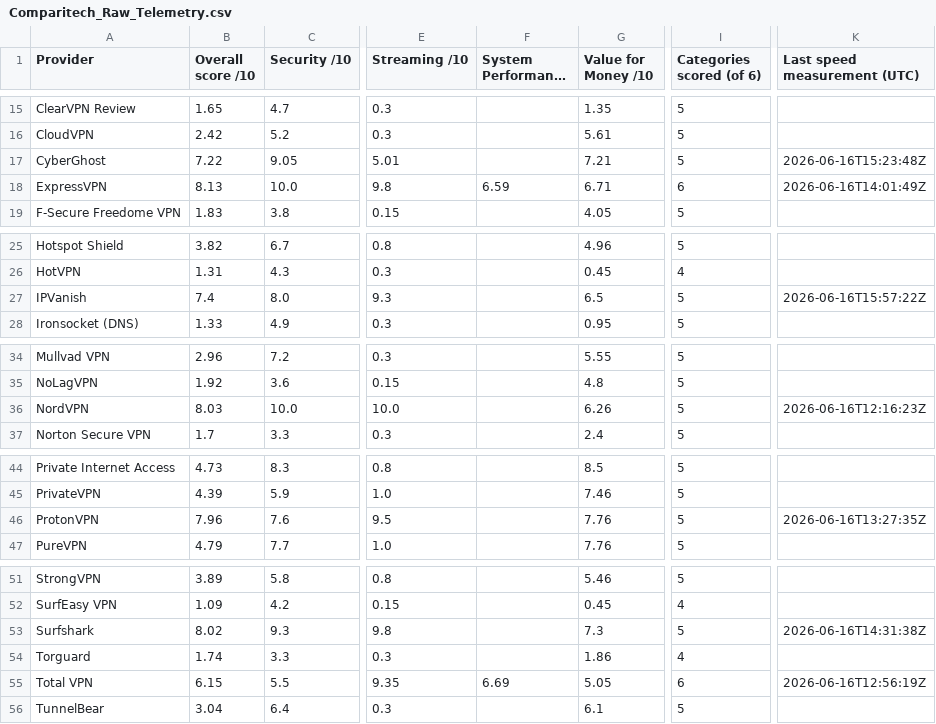
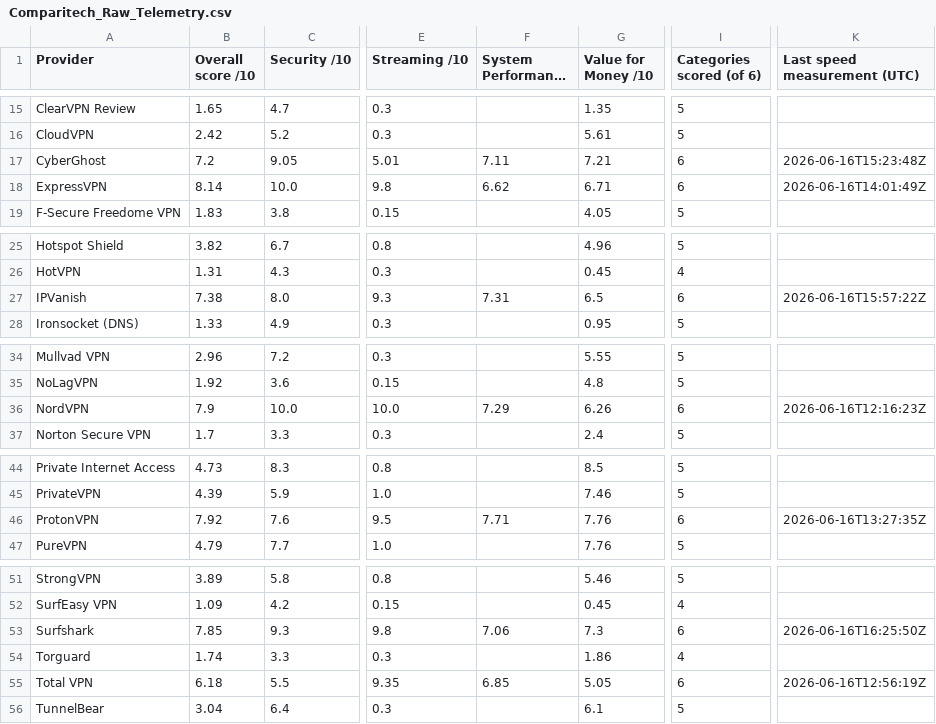
Before and after one commit to SeanMcGrathCT/comparitech-vpn-hub, a CSV file: Comparitech_Raw_Telemetry.csv, drawn as a sheet; only a part is shown, gaps mark what is left out; long unchanged cells end in …; the diff names each change by its address in the sheet, - before the commit and + after, or states it on an @@ line.

```diff
--- a/Comparitech_Raw_Telemetry.csv
+++ b/Comparitech_Raw_Telemetry.csv
-B17 (Overall score /10): 7.22
+B17 (Overall score /10): 7.2
-F17 (System Performance /10): (empty)
+F17 (System Performance /10): 7.11
-I17 (Categories scored (of 6)): 5
+I17 (Categories scored (of 6)): 6
-B18 (Overall score /10): 8.13
+B18 (Overall score /10): 8.14
-F18 (System Performance /10): 6.59
+F18 (System Performance /10): 6.62
-B27 (Overall score /10): 7.4
+B27 (Overall score /10): 7.38
-F27 (System Performance /10): (empty)
+F27 (System Performance /10): 7.31
-I27 (Categories scored (of 6)): 5
+I27 (Categories scored (of 6)): 6
-B36 (Overall score /10): 8.03
+B36 (Overall score /10): 7.9
-F36 (System Performance /10): (empty)
+F36 (System Performance /10): 7.29
-I36 (Categories scored (of 6)): 5
+I36 (Categories scored (of 6)): 6
-B46 (Overall score /10): 7.96
+B46 (Overall score /10): 7.92
-F46 (System Performance /10): (empty)
+F46 (System Performance /10): 7.71
-I46 (Categories scored (of 6)): 5
+I46 (Categories scored (of 6)): 6
-B53 (Overall score /10): 8.02
+B53 (Overall score /10): 7.85
-F53 (System Performance /10): (empty)
+F53 (System Performance /10): 7.06
-I53 (Categories scored (of 6)): 5
+I53 (Categories scored (of 6)): 6
-K53 (Last speed measurement (UTC)): 2026-06-16T14:31:38Z
+K53 (Last speed measurement (UTC)): 2026-06-16T16:25:50Z
-B55 (Overall score /10): 6.15
+B55 (Overall score /10): 6.18
-F55 (System Performance /10): 6.69
+F55 (System Performance /10): 6.85
```
Also changed, not shown: Comparitech_Feature_Scores_Long.csv, use-cases/best-vpn-netflix_scorecard.csv, 6 other files.
